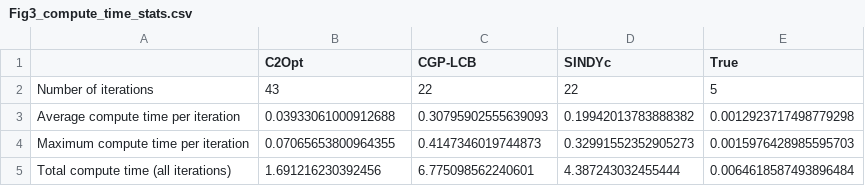
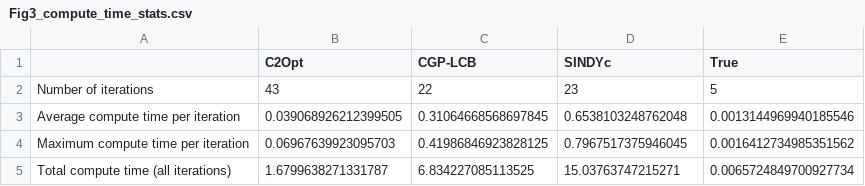
Before and after one commit to abyvinod/ACC2020_C2Opt, a CSV file: figs/Fig3_compute_time_stats.csv, drawn as a sheet.

```diff
--- a/figs/Fig3_compute_time_stats.csv
+++ b/figs/Fig3_compute_time_stats.csv
@@ -1,5 +1,5 @@
  ,C2Opt,CGP-LCB,SINDYc,True
-Number of iterations,43,22,22,5
-Average compute time per iteration,0.03933061000912688,0.30795902555639093,0.19942013783888382,0.0012923717498779298
-Maximum compute time per iteration,0.07065653800964355,0.4147346019744873,0.32991552352905273,0.0015976428985595703
-Total compute time (all iterations),1.691216230392456,6.775098562240601,4.387243032455444,0.0064618587493896484
+Number of iterations,43,22,23,5
+Average compute time per iteration,0.039068926212399505,0.31064668568697845,0.6538103248762048,0.0013144969940185546
+Maximum compute time per iteration,0.06967639923095703,0.41986846923828125,0.7967517375946045,0.0016412734985351562
+Total compute time (all iterations),1.6799638271331787,6.834227085113525,15.03763747215271,0.0065724849700927734
```
Also changed, not shown: figs/Fig4_compute_time_stats.csv, 13 other files.
